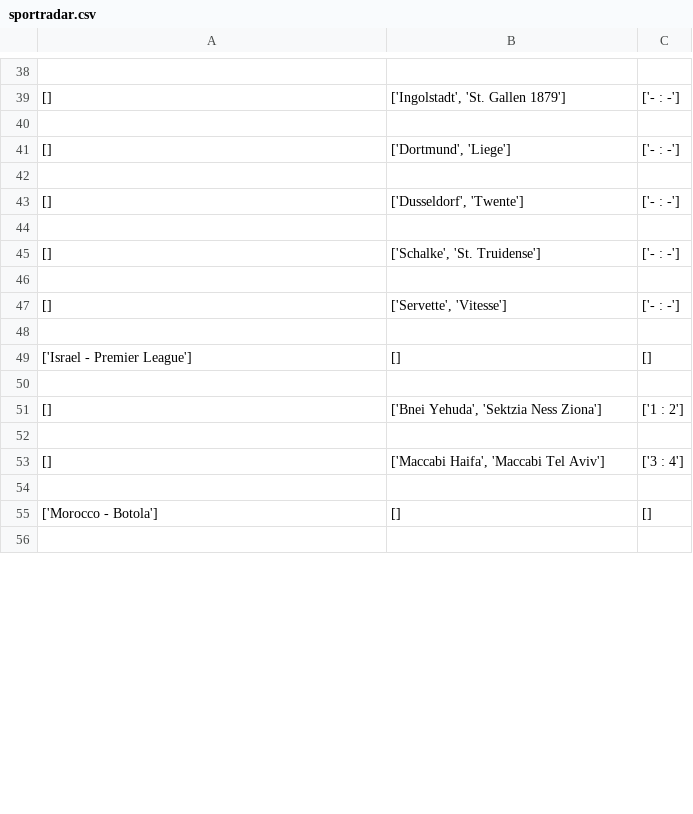
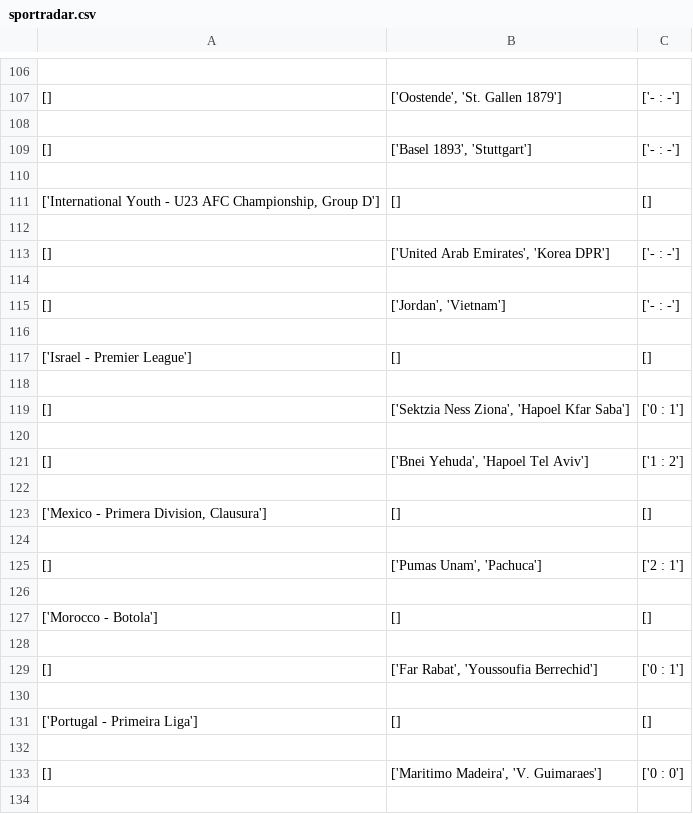
Before and after one commit to mclemen/python_bs, a CSV file: sportradar.csv, drawn as a sheet; only a part is shown, gaps mark what is left out; removed rows and columns are numbered as before the commit, all else as after; the diff covers the shown part only; the diff names each change by its address in the sheet, - before the commit and + after, or states it on an @@ line.

```diff
--- a/sportradar.csv
+++ b/sportradar.csv
-B107: ['Ingolstadt', 'St. Gallen 1879']
+B107: ['Oostende', 'St. Gallen 1879']
-B109: ['Dortmund', 'Liege']
+B109: ['Basel 1893', 'Stuttgart']
-row 43: [] | ['Dusseldorf', 'Twente'] | ['- : -']
+row 111: ['International Youth - U23 AFC Championship, Group D'] | [] | []
-B113: ['Schalke', 'St. Truidense']
+B113: ['United Arab Emirates', 'Korea DPR']
-B115: ['Servette', 'Vitesse']
+B115: ['Jordan', 'Vietnam']
-B119: ['Bnei Yehuda', 'Sektzia Ness Ziona']
+B119: ['Sektzia Ness Ziona', 'Hapoel Kfar Saba']
-C119: ['1 : 2']
+C119: ['0 : 1']
-B121: ['Maccabi Haifa', 'Maccabi Tel Aviv']
+B121: ['Bnei Yehuda', 'Hapoel Tel Aviv']
-C121: ['3 : 4']
+C121: ['1 : 2']
+row 122: (empty)
+row 123: ['Mexico - Primera Division, Clausura'] | [] | []
+row 124: (empty)
+row 125: [] | ['Pumas Unam', 'Pachuca'] | ['2 : 1']
+row 129: [] | ['Far Rabat', 'Youssoufia Berrechid'] | ['0 : 1']
+row 130: (empty)
+row 131: ['Portugal - Primeira Liga'] | [] | []
+row 132: (empty)
+row 133: [] | ['Maritimo Madeira', 'V. Guimaraes'] | ['0 : 0']
+row 134: (empty)
```
Also changed, not shown: 74 added rows, 2 removed rows and 24 edited cells elsewhere in this file.
